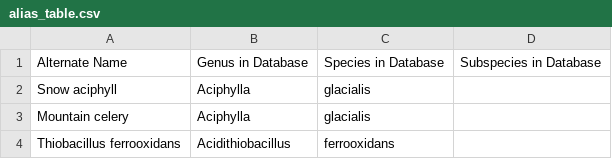
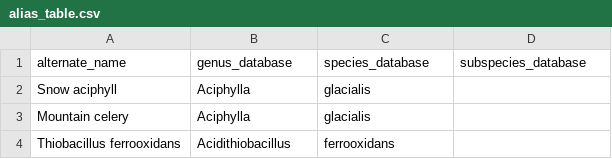
Before and after one commit to keharr/rbcmodel, a CSV file: inst/extdata/alias_table.csv, drawn as a sheet; only a part is shown.

```diff
--- a/inst/extdata/alias_table.csv
+++ b/inst/extdata/alias_table.csv
@@ -1,2 +1,2 @@
-Alternate Name,Genus in Database,Species in Database,Subspecies in Database
+alternate_name,genus_database,species_database,subspecies_database
 Snow aciphyll,Aciphylla,glacialis,
```
Also changed, not shown: inst/extdata/abridged_table.csv, 1 other file.
